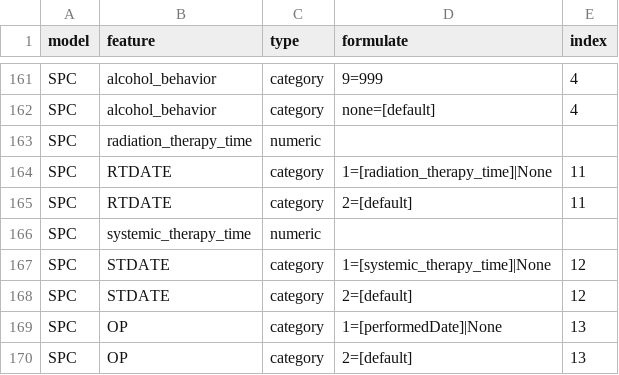
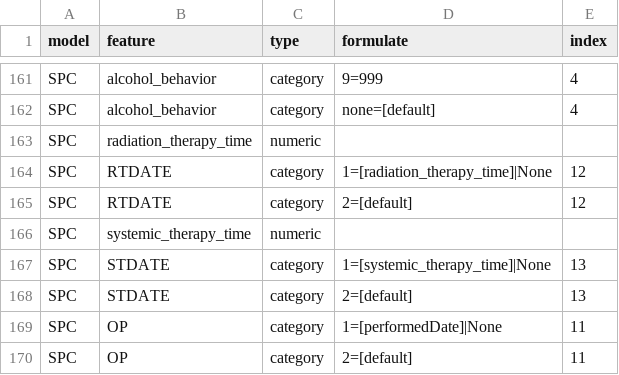
Before and after one commit to billkuojhgf/Model-on-fhir, a CSV file: Backend/config/transformation.csv, drawn as a sheet; only a part is shown, gaps mark what is left out.

```diff
--- a/Backend/config/transformation.csv
+++ b/Backend/config/transformation.csv
@@ -163,8 +163,8 @@ SPC,alcohol_behavior,category,none=[default],4
 SPC,radiation_therapy_time,numeric,,
-SPC,RTDATE,category,1=[radiation_therapy_time]|None,11
-SPC,RTDATE,category,2=[default],11
+SPC,RTDATE,category,1=[radiation_therapy_time]|None,12
+SPC,RTDATE,category,2=[default],12
 SPC,systemic_therapy_time,numeric,,
-SPC,STDATE,category,1=[systemic_therapy_time]|None,12
-SPC,STDATE,category,2=[default],12
-SPC,OP,category,1=[performedDate]|None,13
-SPC,OP,category,2=[default],13
+SPC,STDATE,category,1=[systemic_therapy_time]|None,13
+SPC,STDATE,category,2=[default],13
+SPC,OP,category,1=[performedDate]|None,11
+SPC,OP,category,2=[default],11
```
Also changed, not shown: Backend/config/features.csv, 30 other files.
